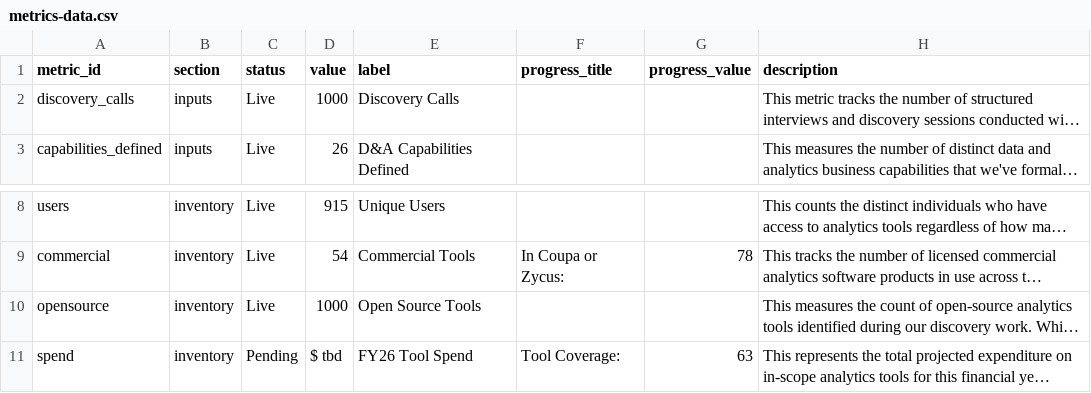
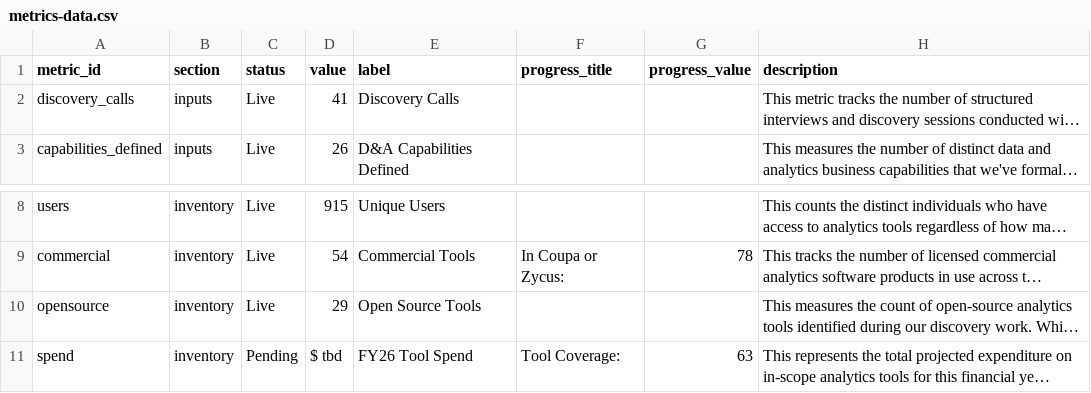
Before and after one commit to kd-gitgub/aom-tool-metrics-dashboard, a CSV file: metrics-data.csv, drawn as a sheet; only a part is shown, gaps mark what is left out; long unchanged cells end in …; the diff names each change by its address in the sheet, - before the commit and + after, or states it on an @@ line.

Commit message:
Add files via upload

```diff
--- a/metrics-data.csv
+++ b/metrics-data.csv
-D2 (value): 1000
+D2 (value): 41
-D10 (value): 1000
+D10 (value): 29
```
